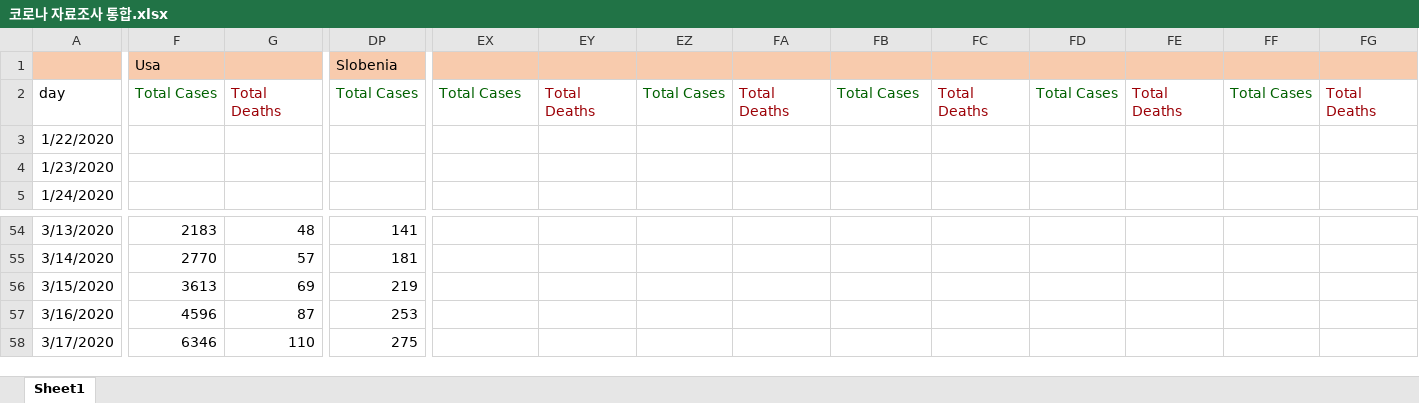
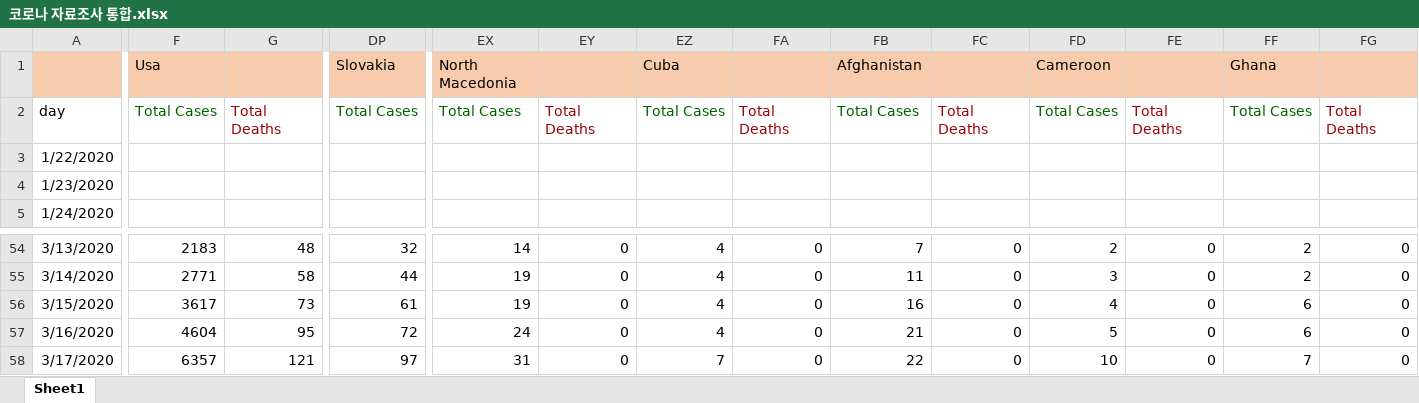
Before and after one commit to treeki254/COVID19WorldGraph, an Excel workbook: covidDataset/코로나 자료조사 통합.xlsx, sheet Sheet1, drawn as a sheet; only a part is shown, gaps mark what is left out; values as stored, in another font and other column widths than the file's, no borders; the diff covers the shown part only; the diff names each change by its address in the sheet, - before the commit and + after, or states it on an @@ line.

```diff
--- a/covidDataset/코로나 자료조사 통합.xlsx (sheet Sheet1)
+++ b/covidDataset/코로나 자료조사 통합.xlsx (sheet Sheet1)
-DP1: Slobenia
+DP1: Slovakia
-EX1: (empty)
+EX1: North Macedonia
-EZ1: (empty)
+EZ1: Cuba
-FB1: (empty)
+FB1: Afghanistan
-FD1: (empty)
+FD1: Cameroon
-FF1: (empty)
+FF1: Ghana
-DP54: 141
+DP54: 32
-EX54: (empty)
+EX54: 14
-EY54:EY58: (empty)
+EY54:EY58: 0
-EZ54:EZ57: (empty)
+EZ54:EZ57: 4
-FA54:FA58: (empty)
+FA54:FA58: 0
-FB54: (empty)
+FB54: 7
-FC54:FC58: (empty)
+FC54:FC58: 0
-FD54: (empty)
+FD54: 2
-FE54:FE58: (empty)
+FE54:FE58: 0
-FF54:FF55: (empty)
+FF54:FF55: 2
-FG54:FG58: (empty)
+FG54:FG58: 0
-F55: 2770
+F55: 2771
-G55: 57
+G55: 58
-DP55: 181
+DP55: 44
-EX55:EX56: (empty)
+EX55:EX56: 19
-FB55: (empty)
+FB55: 11
-FD55: (empty)
+FD55: 3
-F56: 3613
+F56: 3617
-G56: 69
+G56: 73
-DP56: 219
+DP56: 61
-FB56: (empty)
+FB56: 16
-FD56: (empty)
+FD56: 4
-FF56:FF57: (empty)
+FF56:FF57: 6
-F57: 4596
+F57: 4604
-G57: 87
+G57: 95
-DP57: 253
+DP57: 72
-EX57: (empty)
+EX57: 24
-FB57: (empty)
+FB57: 21
-FD57: (empty)
+FD57: 5
-F58: 6346
+F58: 6357
-G58: 110
+G58: 121
-DP58: 275
+DP58: 97
-EX58: (empty)
+EX58: 31
-EZ58: (empty)
+EZ58: 7
-FB58: (empty)
+FB58: 22
-FD58: (empty)
+FD58: 10
-FF58: (empty)
+FF58: 7
```
Also changed, not shown: 1836 edited cells elsewhere in this sheet, 8 other files.
